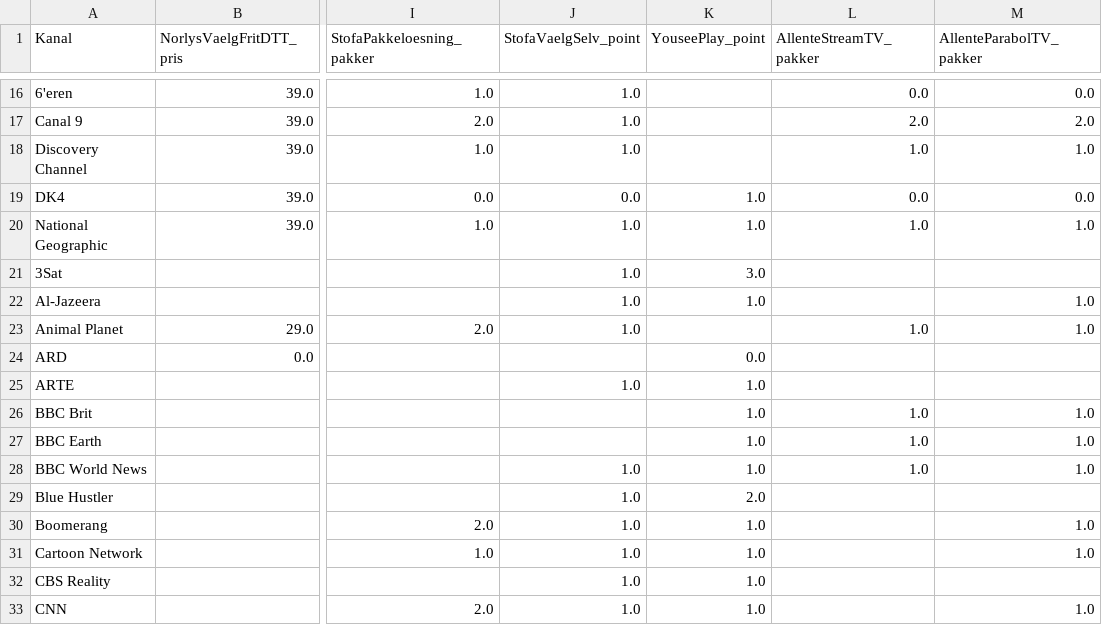
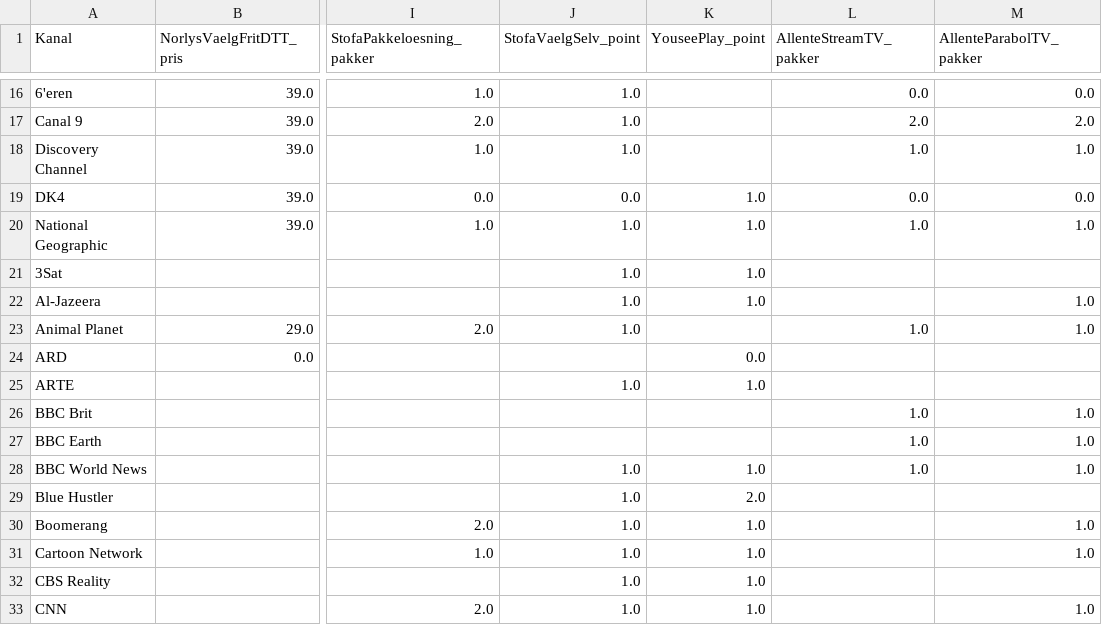
Before and after one commit to CWJNor/kanalcsv, a CSV file: kanaler.csv, drawn as a sheet; only a part is shown, gaps mark what is left out; the diff names each change by its address in the sheet, - before the commit and + after, or states it on an @@ line.

Commit message:
Opdateret kanalcsv fil

```diff
--- a/kanaler.csv
+++ b/kanaler.csv
-K21 (YouseePlay_point): 3.0
+K21 (YouseePlay_point): 1.0
-K26:K27 (YouseePlay_point): 1.0
+K26:K27 (YouseePlay_point): (empty)
```
